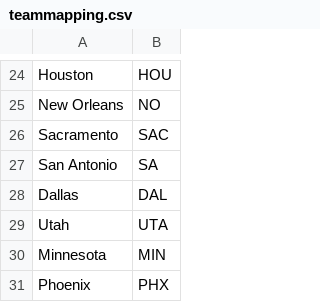
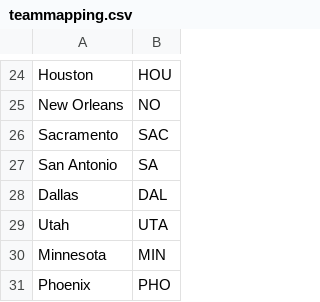
Before and after one commit to tylerthetiger/DK, a CSV file: teammapping.csv, drawn as a sheet; only a part is shown, gaps mark what is left out.

```diff
--- a/teammapping.csv
+++ b/teammapping.csv
@@ -30,2 +30,2 @@ Utah,UTA
 Minnesota,MIN
-Phoenix,PHX
+Phoenix,PHO
```
Also changed, not shown: nov_schedule.csv, 6 other files.
